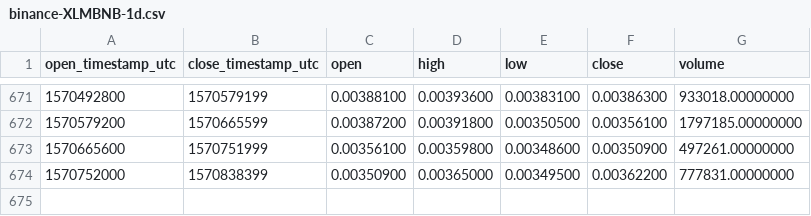
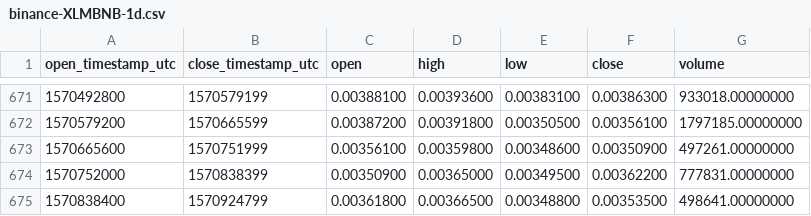
Before and after one commit to cryptobigbro/binance-XLMBNB, a CSV file: binance-XLMBNB-1d.csv, drawn as a sheet; only a part is shown, gaps mark what is left out; the diff names each change by its address in the sheet, - before the commit and + after, or states it on an @@ line.

Commit message:
Update OHLCV data.

```diff
--- a/binance-XLMBNB-1d.csv
+++ b/binance-XLMBNB-1d.csv
+row 675: 1570838400 | 1570924799 | 0.00361800 | 0.00366500 | 0.00348800 | 0.00353500 | 498641.00000000
```
Also changed, not shown: 1 other file.
